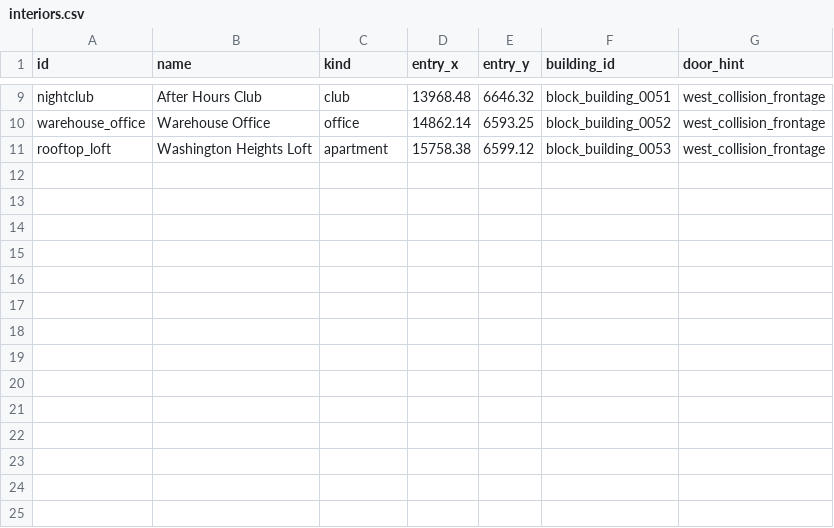
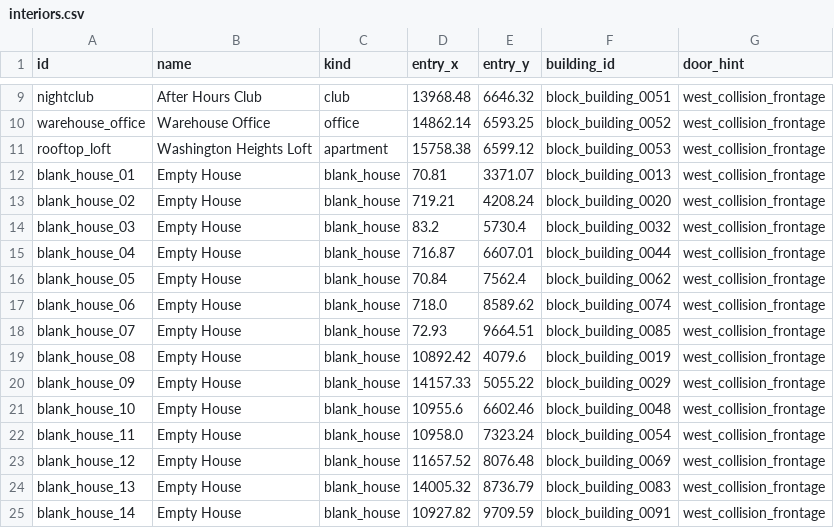
Before and after one commit to goodnighthawk/Open-Night, a CSV file: mapfiles/data/map_001_gwb_corridor/interiors.csv, drawn as a sheet; only a part is shown, gaps mark what is left out.

Commit message:
Start v4.0 blank-house spawn foundation

```diff
--- a/mapfiles/data/map_001_gwb_corridor/interiors.csv
+++ b/mapfiles/data/map_001_gwb_corridor/interiors.csv
@@ -11 +11,15 @@ warehouse_office,Warehouse Office,office,14862.14,6593.25,block_building_0052,we
 rooftop_loft,Washington Heights Loft,apartment,15758.38,6599.12,block_building_0053,west_collision_frontage
+blank_house_01,Empty House,blank_house,70.81,3371.07,block_building_0013,west_collision_frontage
+blank_house_02,Empty House,blank_house,719.21,4208.24,block_building_0020,west_collision_frontage
+blank_house_03,Empty House,blank_house,83.2,5730.4,block_building_0032,west_collision_frontage
+blank_house_04,Empty House,blank_house,716.87,6607.01,block_building_0044,west_collision_frontage
+blank_house_05,Empty House,blank_house,70.84,7562.4,block_building_0062,west_collision_frontage
+blank_house_06,Empty House,blank_house,718.0,8589.62,block_building_0074,west_collision_frontage
+blank_house_07,Empty House,blank_house,72.93,9664.51,block_building_0085,west_collision_frontage
+blank_house_08,Empty House,blank_house,10892.42,4079.6,block_building_0019,west_collision_frontage
+blank_house_09,Empty House,blank_house,14157.33,5055.22,block_building_0029,west_collision_frontage
+blank_house_10,Empty House,blank_house,10955.6,6602.46,block_building_0048,west_collision_frontage
+blank_house_11,Empty House,blank_house,10958.0,7323.24,block_building_0054,west_collision_frontage
+blank_house_12,Empty House,blank_house,11657.52,8076.48,block_building_0069,west_collision_frontage
+blank_house_13,Empty House,blank_house,14005.32,8736.79,block_building_0083,west_collision_frontage
+blank_house_14,Empty House,blank_house,10927.82,9709.59,block_building_0091,west_collision_frontage
```
Also changed, not shown: 4 other files.
